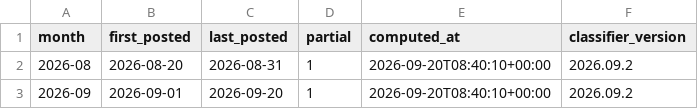
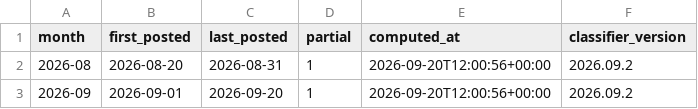
Before and after one commit to ahrnuld/jobmarket, a CSV file: data/aggregates/months.csv, drawn as a sheet.

```diff
--- a/data/aggregates/months.csv
+++ b/data/aggregates/months.csv
@@ -1,3 +1,3 @@
 month,first_posted,last_posted,partial,computed_at,classifier_version
-2026-08,2026-08-20,2026-08-31,1,2026-09-20T08:40:10+00:00,2026.09.2
-2026-09,2026-09-01,2026-09-20,1,2026-09-20T08:40:10+00:00,2026.09.2
+2026-08,2026-08-20,2026-08-31,1,2026-09-20T12:00:56+00:00,2026.09.2
+2026-09,2026-09-01,2026-09-20,1,2026-09-20T12:00:56+00:00,2026.09.2
```
Also changed, not shown: site/public/data/csv/months.csv, 10 other files.
